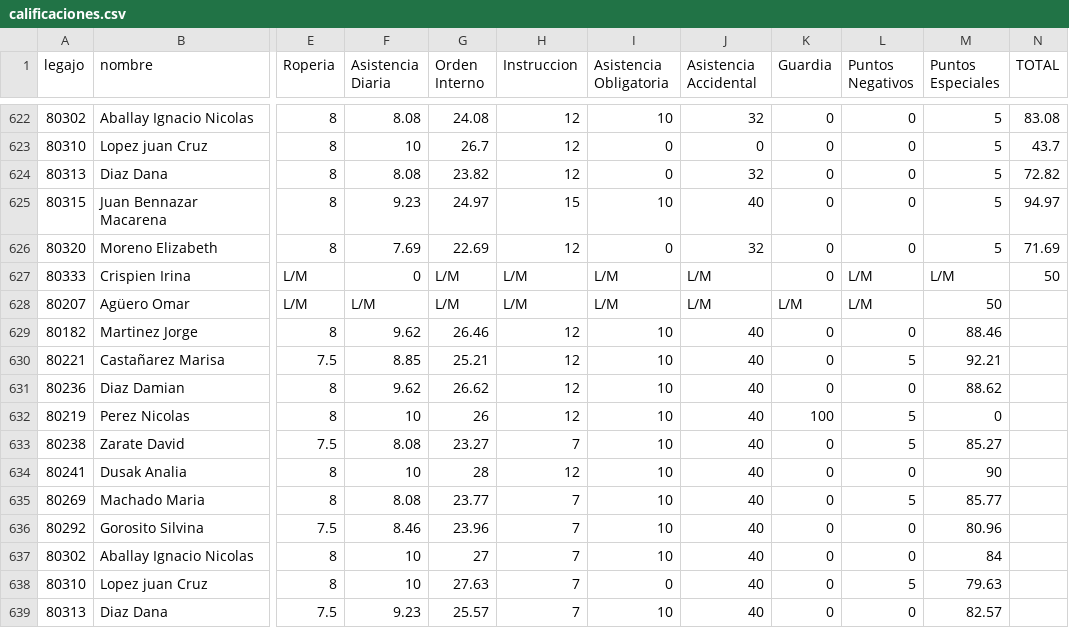
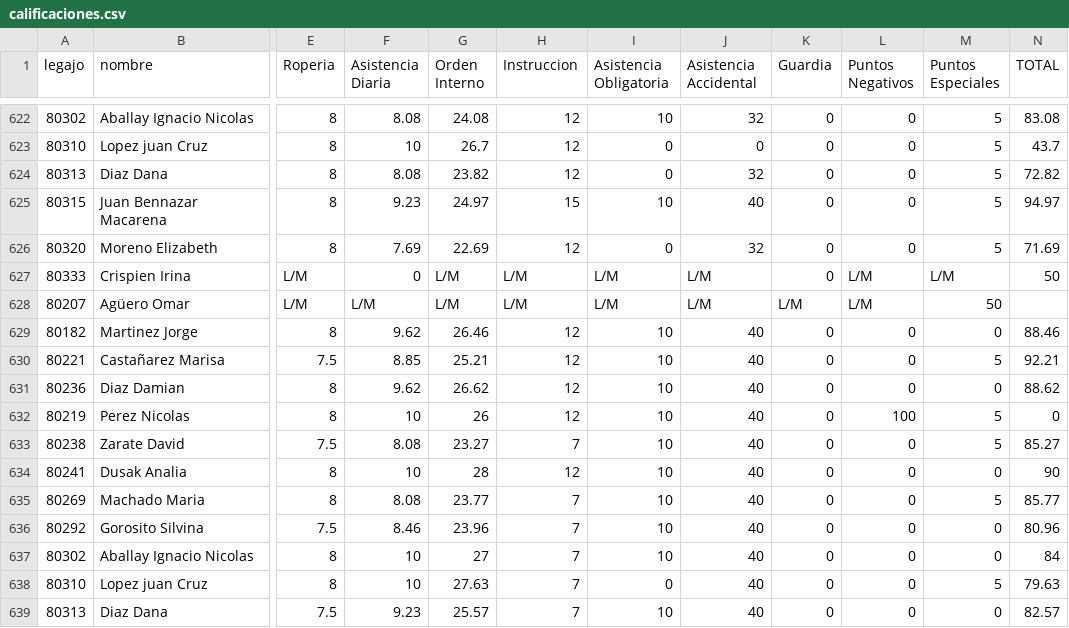
Before and after one commit to bomberosc80-app/calificaciones-app, a CSV file: calificaciones.csv, drawn as a sheet; only a part is shown, gaps mark what is left out; the diff covers the shown part only; the diff names each change by its address in the sheet, - before the commit and + after, or states it on an @@ line.

Commit message:
Update calificaciones.csv

```diff
--- a/calificaciones.csv
+++ b/calificaciones.csv
-M629 (Puntos Especiales): 88.46
+M629 (Puntos Especiales): 0
-N629 (TOTAL): (empty)
+N629 (TOTAL): 88.46
-L630 (Puntos Negativos): 5
+L630 (Puntos Negativos): 0
-M630 (Puntos Especiales): 92.21
+M630 (Puntos Especiales): 5
-N630 (TOTAL): (empty)
+N630 (TOTAL): 92.21
-M631 (Puntos Especiales): 88.62
+M631 (Puntos Especiales): 0
-N631 (TOTAL): (empty)
+N631 (TOTAL): 88.62
-K632 (Guardia): 100
+K632 (Guardia): 0
-L632 (Puntos Negativos): 5
+L632 (Puntos Negativos): 100
-M632 (Puntos Especiales): 0
+M632 (Puntos Especiales): 5
-N632 (TOTAL): (empty)
+N632 (TOTAL): 0
-L633 (Puntos Negativos): 5
+L633 (Puntos Negativos): 0
-M633 (Puntos Especiales): 85.27
+M633 (Puntos Especiales): 5
-N633 (TOTAL): (empty)
+N633 (TOTAL): 85.27
-M634 (Puntos Especiales): 90
+M634 (Puntos Especiales): 0
-N634 (TOTAL): (empty)
+N634 (TOTAL): 90
-L635 (Puntos Negativos): 5
+L635 (Puntos Negativos): 0
-M635 (Puntos Especiales): 85.77
+M635 (Puntos Especiales): 5
-N635 (TOTAL): (empty)
+N635 (TOTAL): 85.77
-M636 (Puntos Especiales): 80.96
+M636 (Puntos Especiales): 0
-N636 (TOTAL): (empty)
+N636 (TOTAL): 80.96
-M637 (Puntos Especiales): 84
+M637 (Puntos Especiales): 0
-N637 (TOTAL): (empty)
+N637 (TOTAL): 84
-L638 (Puntos Negativos): 5
+L638 (Puntos Negativos): 0
-M638 (Puntos Especiales): 79.63
+M638 (Puntos Especiales): 5
-N638 (TOTAL): (empty)
+N638 (TOTAL): 79.63
-M639 (Puntos Especiales): 82.57
+M639 (Puntos Especiales): 0
-N639 (TOTAL): (empty)
+N639 (TOTAL): 82.57
```
Also changed, not shown: 7 edited cells elsewhere in this file.
